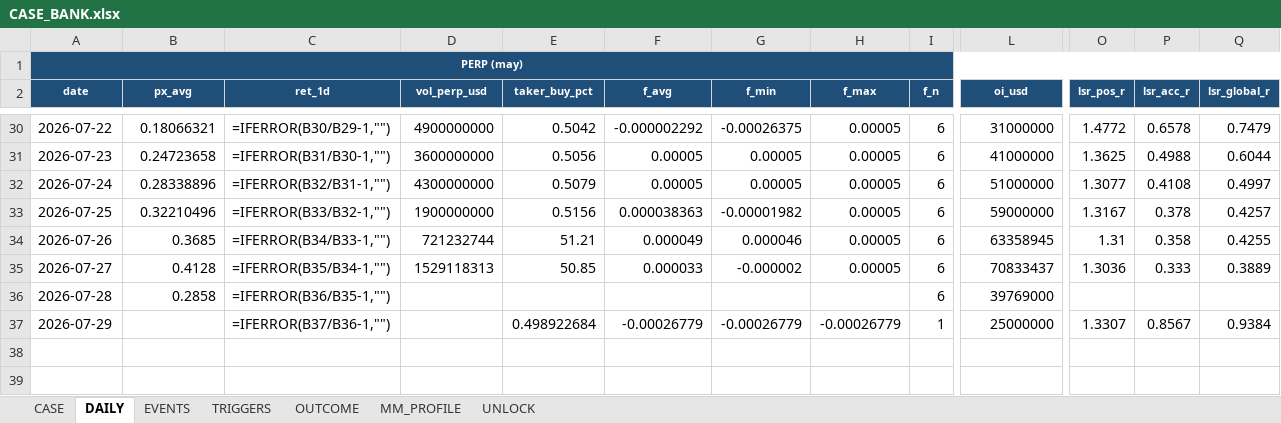
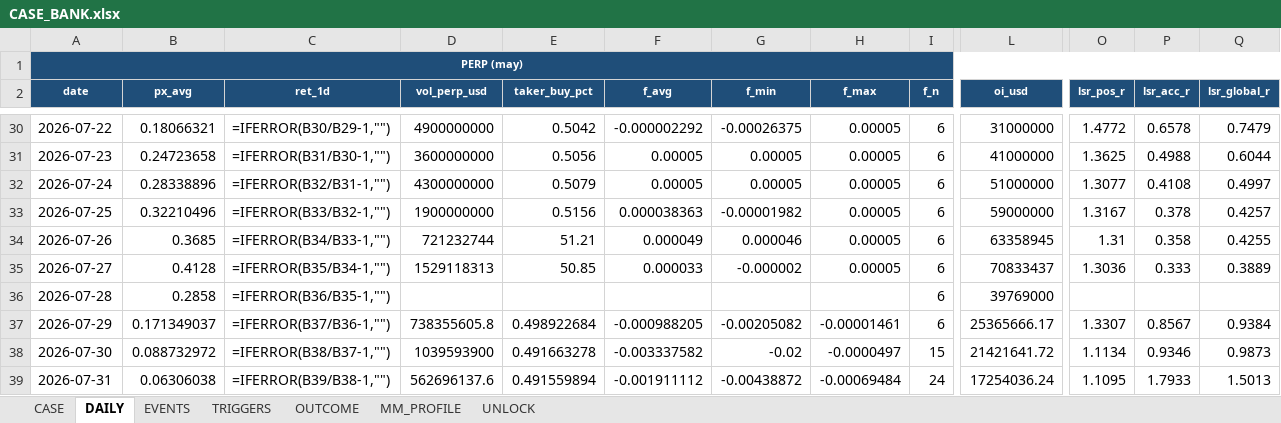
Before and after one commit to Tienbui228/whale_data, an Excel workbook: docs/case_files/CASE_BANK.xlsx, sheet DAILY, drawn as a sheet; only a part is shown, gaps mark what is left out; values as stored, in another font and other column widths than the file's, no borders; formulas without a stored value are shown as written; rows hold the shown columns only; the diff names each change by its address in the sheet, - before the commit and + after, or states it on an @@ line.

```diff
--- a/docs/case_files/CASE_BANK.xlsx (sheet DAILY)
+++ b/docs/case_files/CASE_BANK.xlsx (sheet DAILY)
-B37 (px_avg): (empty)
+B37 (px_avg): 0.171349037
-D37 (vol_perp_usd): (empty)
+D37 (vol_perp_usd): 738355605.8
-F37 (f_avg): -0.00026779
+F37 (f_avg): -0.000988205
-G37 (f_min): -0.00026779
+G37 (f_min): -0.00205082
-H37 (f_max): -0.00026779
+H37 (f_max): -0.00001461
-I37 (f_n): 1
+I37 (f_n): 6
-L37 (oi_usd): 25000000
+L37 (oi_usd): 25365666.17
+row 38: 2026-07-30 | 0.088732972 | =IFERROR(B38/B37-1,"") | 1039593900 | 0.491663278 | -0.003337582 | -0.02 | -0.0000497 | 15 | 21421641.72 | 1.1134 | 0.9346 | 0.9873
+row 39: 2026-07-31 | 0.06306038 | =IFERROR(B39/B38-1,"") | 562696137.6 | 0.491559894 | -0.001911112 | -0.00438872 | -0.00069484 | 24 | 17254036.24 | 1.1095 | 1.7933 | 1.5013
```
Also changed, not shown: docs/case_files/CASE_BR.xlsx, docs/case_files/CASE_INDEX.xlsx, 6 other files.
